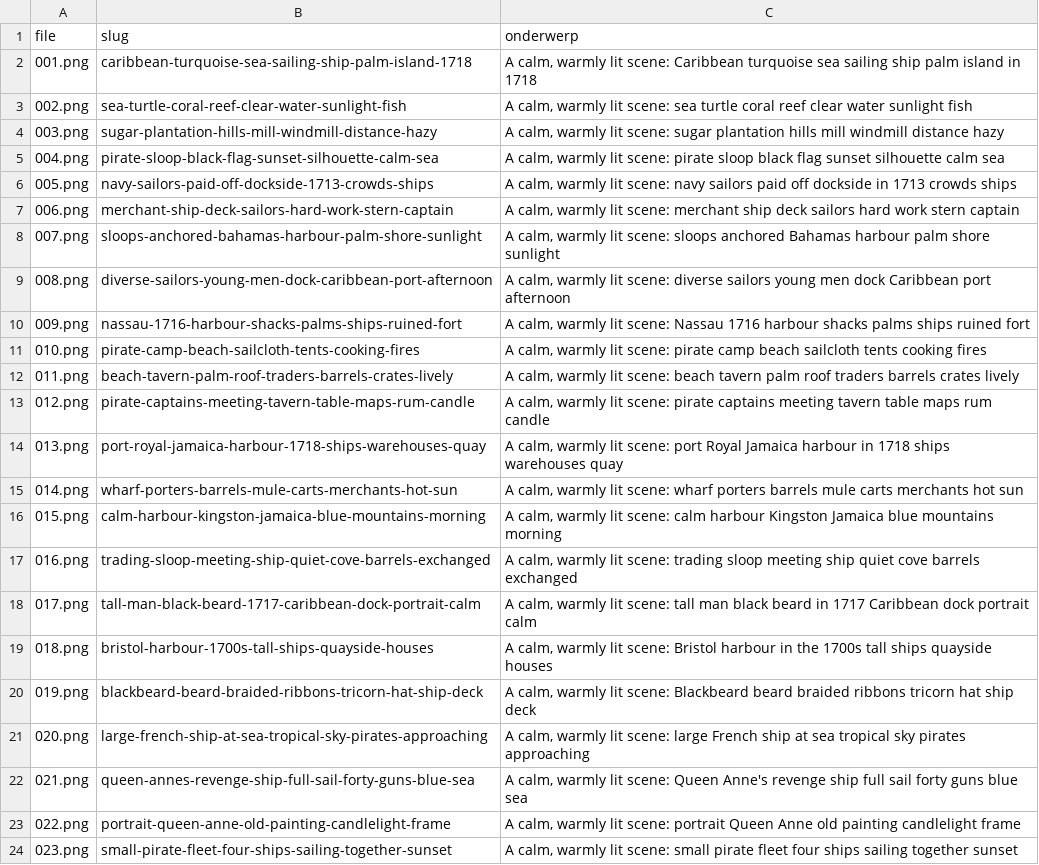
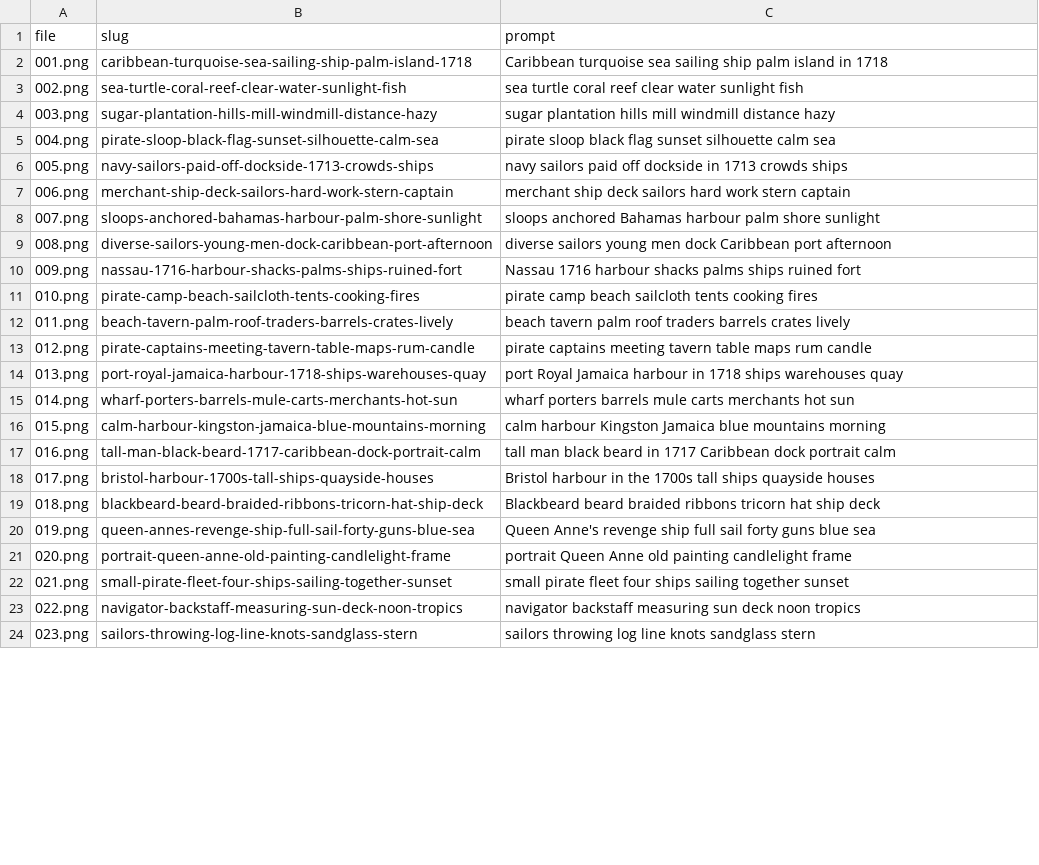
Before and after one commit to wgnghr44bg-coder/vox-lux, a TSV file: stories/blackbeard-1718/afbeeldingen-onderwerpen.tsv, drawn as a sheet; only a part is shown; the diff covers the shown part only; the diff names each change by its address in the sheet, - before the commit and + after, or states it on an @@ line.

```diff
--- a/stories/blackbeard-1718/afbeeldingen-onderwerpen.tsv
+++ b/stories/blackbeard-1718/afbeeldingen-onderwerpen.tsv
-C1: onderwerp
+C1: prompt
-C2 (prompt): A calm, warmly lit scene: Caribbean turquoise…
+C2 (prompt): Caribbean turquoise…
-C3 (prompt): A calm, warmly lit scene: sea turtle…
+C3 (prompt): sea turtle…
-C4 (prompt): A calm, warmly lit scene: sugar plantation…
+C4 (prompt): sugar plantation…
-C5 (prompt): A calm, warmly lit scene: pirate sloop…
+C5 (prompt): pirate sloop…
-C6 (prompt): A calm, warmly lit scene: navy sailors…
+C6 (prompt): navy sailors…
-C7 (prompt): A calm, warmly lit scene: merchant ship…
+C7 (prompt): merchant ship…
-C8 (prompt): A calm, warmly lit scene: sloops anchored…
+C8 (prompt): sloops anchored…
-C9 (prompt): A calm, warmly lit scene: diverse sailors…
+C9 (prompt): diverse sailors…
-C10 (prompt): A calm, warmly lit scene: Nassau 1716…
+C10 (prompt): Nassau 1716…
-C11 (prompt): A calm, warmly lit scene: pirate camp…
+C11 (prompt): pirate camp…
-C12 (prompt): A calm, warmly lit scene: beach tavern…
+C12 (prompt): beach tavern…
-C13 (prompt): A calm, warmly lit scene: pirate captains…
+C13 (prompt): pirate captains…
-C14 (prompt): A calm, warmly lit scene: port Royal…
+C14 (prompt): port Royal…
-C15 (prompt): A calm, warmly lit scene: wharf porters…
+C15 (prompt): wharf porters…
-C16 (prompt): A calm, warmly lit scene: calm harbour…
+C16 (prompt): calm harbour…
-B17 (slug): trading-sloop-meeting-ship-quiet-cove-barrels-exchanged
+B17 (slug): tall-man-black-beard-1717-caribbean-dock-portrait-calm
-C17 (prompt): A calm, warmly lit scene: trading sloop meeting ship quiet cove barrels exchanged
+C17 (prompt): tall man black beard in 1717 Caribbean dock portrait calm
-B18 (slug): tall-man-black-beard-1717-caribbean-dock-portrait-calm
+B18 (slug): bristol-harbour-1700s-tall-ships-quayside-houses
-C18 (prompt): A calm, warmly lit scene: tall man black beard in 1717 Caribbean dock portrait calm
+C18 (prompt): Bristol harbour in the 1700s tall ships quayside houses
-B19 (slug): bristol-harbour-1700s-tall-ships-quayside-houses
+B19 (slug): blackbeard-beard-braided-ribbons-tricorn-hat-ship-deck
-C19 (prompt): A calm, warmly lit scene: Bristol harbour in the 1700s tall ships quayside houses
+C19 (prompt): Blackbeard beard braided ribbons tricorn hat ship deck
-B20 (slug): blackbeard-beard-braided-ribbons-tricorn-hat-ship-deck
+B20 (slug): queen-annes-revenge-ship-full-sail-forty-guns-blue-sea
-C20 (prompt): A calm, warmly lit scene: Blackbeard beard braided ribbons tricorn hat ship deck
+C20 (prompt): Queen Anne's revenge ship full sail forty guns blue sea
-B21 (slug): large-french-ship-at-sea-tropical-sky-pirates-approaching
+B21 (slug): portrait-queen-anne-old-painting-candlelight-frame
-C21 (prompt): A calm, warmly lit scene: large French ship at sea tropical sky pirates approaching
+C21 (prompt): portrait Queen Anne old painting candlelight frame
-B22 (slug): queen-annes-revenge-ship-full-sail-forty-guns-blue-sea
+B22 (slug): small-pirate-fleet-four-ships-sailing-together-sunset
-C22 (prompt): A calm, warmly lit scene: Queen Anne's revenge ship full sail forty guns blue sea
+C22 (prompt): small pirate fleet four ships sailing together sunset
-B23 (slug): portrait-queen-anne-old-painting-candlelight-frame
+B23 (slug): navigator-backstaff-measuring-sun-deck-noon-tropics
-C23 (prompt): A calm, warmly lit scene: portrait Queen Anne old painting candlelight frame
+C23 (prompt): navigator backstaff measuring sun deck noon tropics
-B24 (slug): small-pirate-fleet-four-ships-sailing-together-sunset
+B24 (slug): sailors-throwing-log-line-knots-sandglass-stern
-C24 (prompt): A calm, warmly lit scene: small pirate fleet four ships sailing together sunset
+C24 (prompt): sailors throwing log line knots sandglass stern
```
Also changed, not shown: 8 removed rows and 122 edited cells elsewhere in this file, 18 other files.
